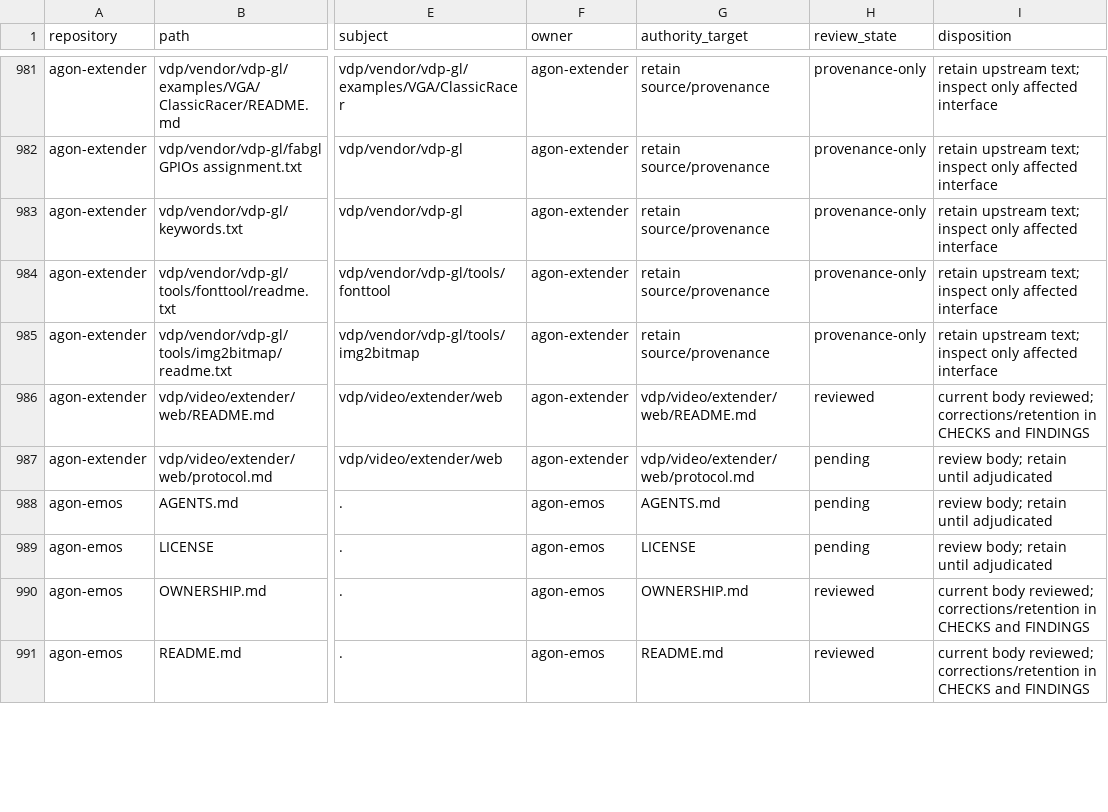
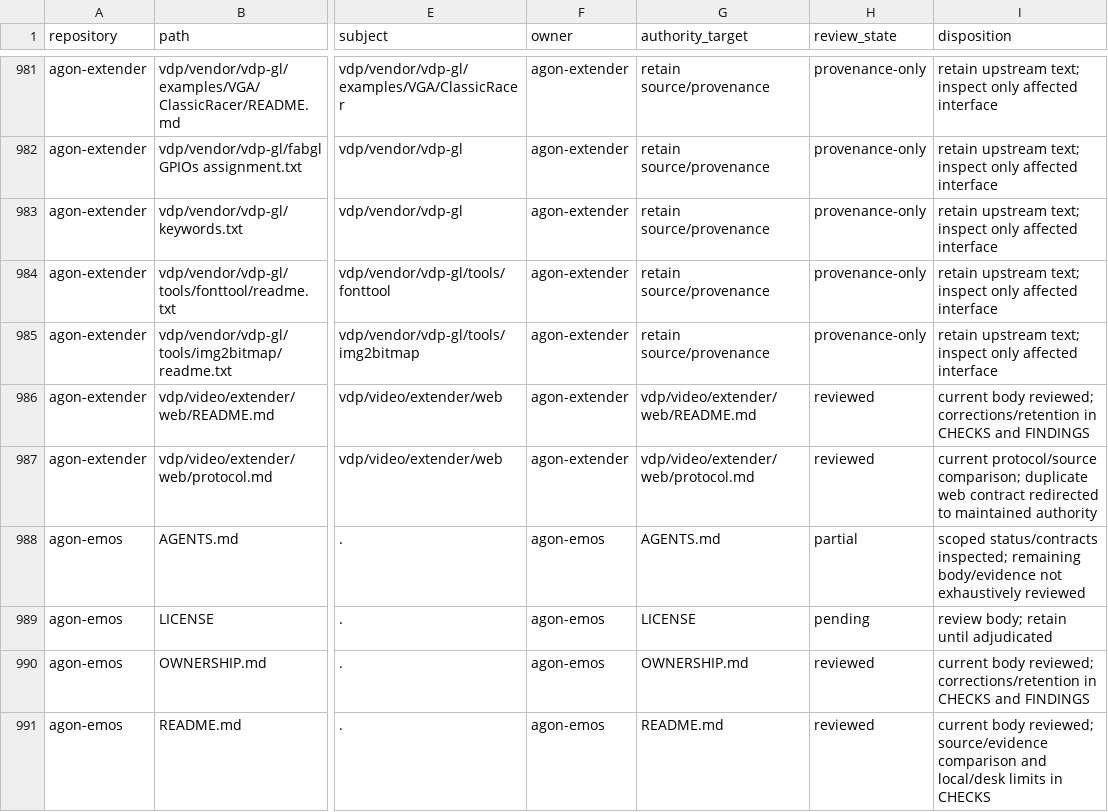
Before and after one commit to bgates747/agon-extender, a CSV file: docs/tasks/AUDIT-009/INVENTORY.csv, drawn as a sheet; only a part is shown, gaps mark what is left out; the diff covers the shown part only; the diff names each change by its address in the sheet, - before the commit and + after, or states it on an @@ line.

Commit message:
Record AUDIT-009 coverage, findings and current-handbook continuation

```diff
--- a/docs/tasks/AUDIT-009/INVENTORY.csv
+++ b/docs/tasks/AUDIT-009/INVENTORY.csv
-H987 (review_state): pending
+H987 (review_state): reviewed
-I987 (disposition): review body; retain until adjudicated
+I987 (disposition): current protocol/source comparison; duplicate web contract redirected to maintained authority
-H988 (review_state): pending
+H988 (review_state): partial
-I988 (disposition): review body; retain until adjudicated
+I988 (disposition): scoped status/contracts inspected; remaining body/evidence not exhaustively reviewed
-I991 (disposition): …body reviewed; corrections/retention in CHECKS and FINDINGS
+I991 (disposition): …body reviewed; source/evidence comparison and local/desk limits in CHECKS
```
Also changed, not shown: 2 added rows and 71 edited cells elsewhere in this file, 6 other files.
